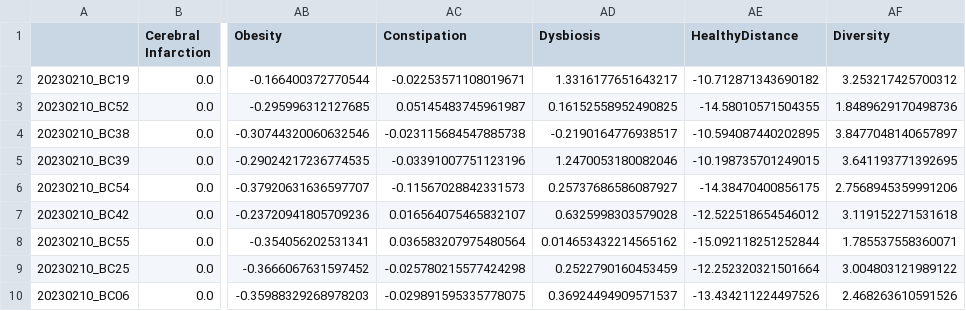
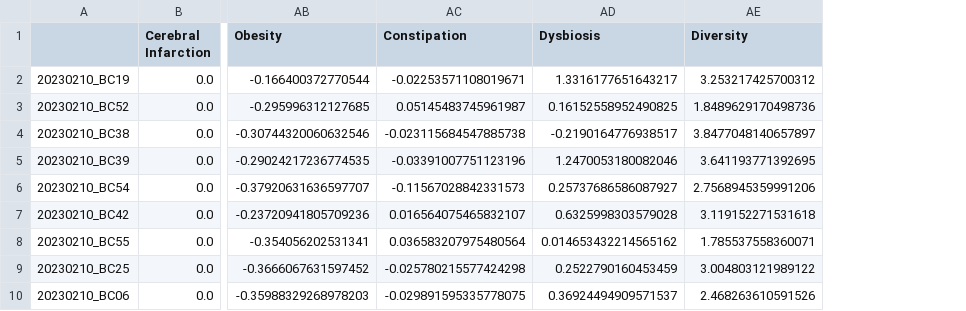
Before and after one commit to Gyungbu/EgPet, a CSV file: input/egpet_mrs_db_cat.csv, drawn as a sheet; only a part is shown, gaps mark what is left out; the diff names each change by its address in the sheet, - before the commit and + after, or states it on an @@ line.

```diff
--- a/input/egpet_mrs_db_cat.csv
+++ b/input/egpet_mrs_db_cat.csv
-column AE (HealthyDistance), rows 2-10: -10.712871343690182 | -14.58010571504355 | -10.594087440202895 | -10.198735701249015 | -14.38470400856175 | -12.522518654546012 | -15.092118251252844 | -12.252320321501664 | -13.434211224497526
```
Also changed, not shown: input/egpet_mrs_db_dog.csv, input/egpet_percentile_rank_db_cat.csv, 5 other files.
